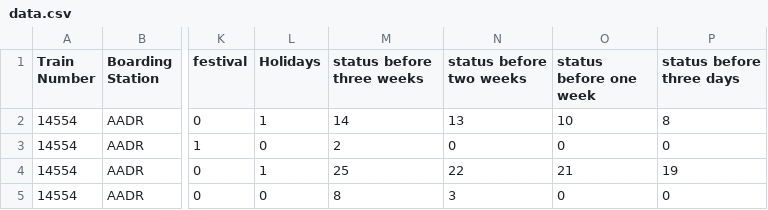
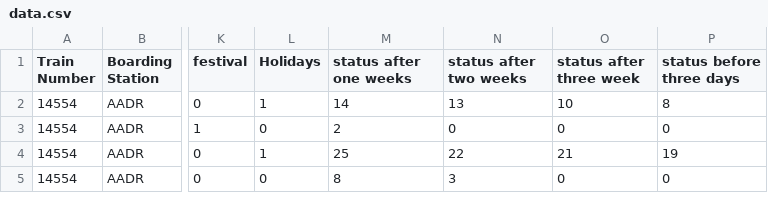
Before and after one commit to vishalkumar437/ticketPrediction, a CSV file: data.csv, drawn as a sheet; only a part is shown, gaps mark what is left out; the diff names each change by its address in the sheet, - before the commit and + after, or states it on an @@ line.

Commit message:
Adding UI Using Flask and Confirmation Probability

```diff
--- a/data.csv
+++ b/data.csv
-M1: status before three weeks
+M1: status after one weeks
-N1: status before two weeks
+N1: status after two weeks
-O1: status before one week
+O1: status after three week
```
Also changed, not shown: 14 other files.
